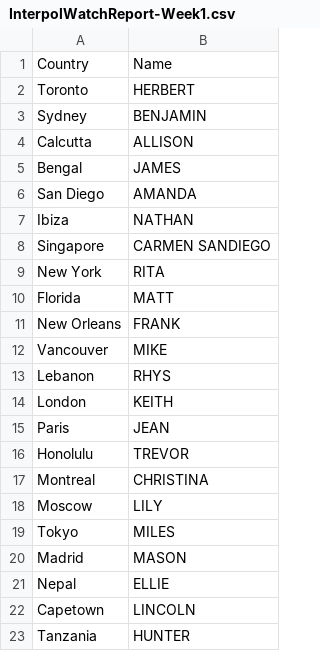
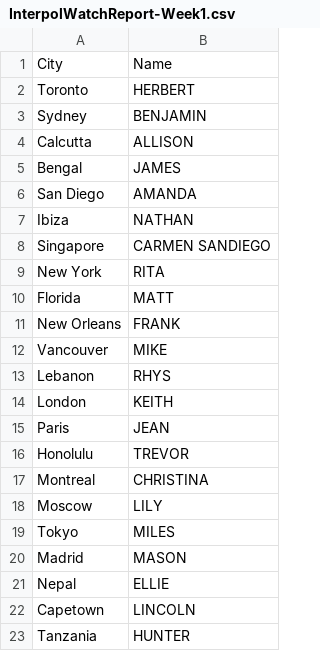
Before and after one commit to ShellyWonder/OptionalIfPresentExercise, a CSV file: InterpolWatchReport-Week1.csv, drawn as a sheet.

```diff
--- a/InterpolWatchReport-Week1.csv
+++ b/InterpolWatchReport-Week1.csv
@@ -1,2 +1,2 @@
-Country,Name,
+City,Name
 Toronto,HERBERT
```
Also changed, not shown: InterpolWatchReport-Week2.csv, InterpolWatchReport-Week3.csv, 4 other files.
